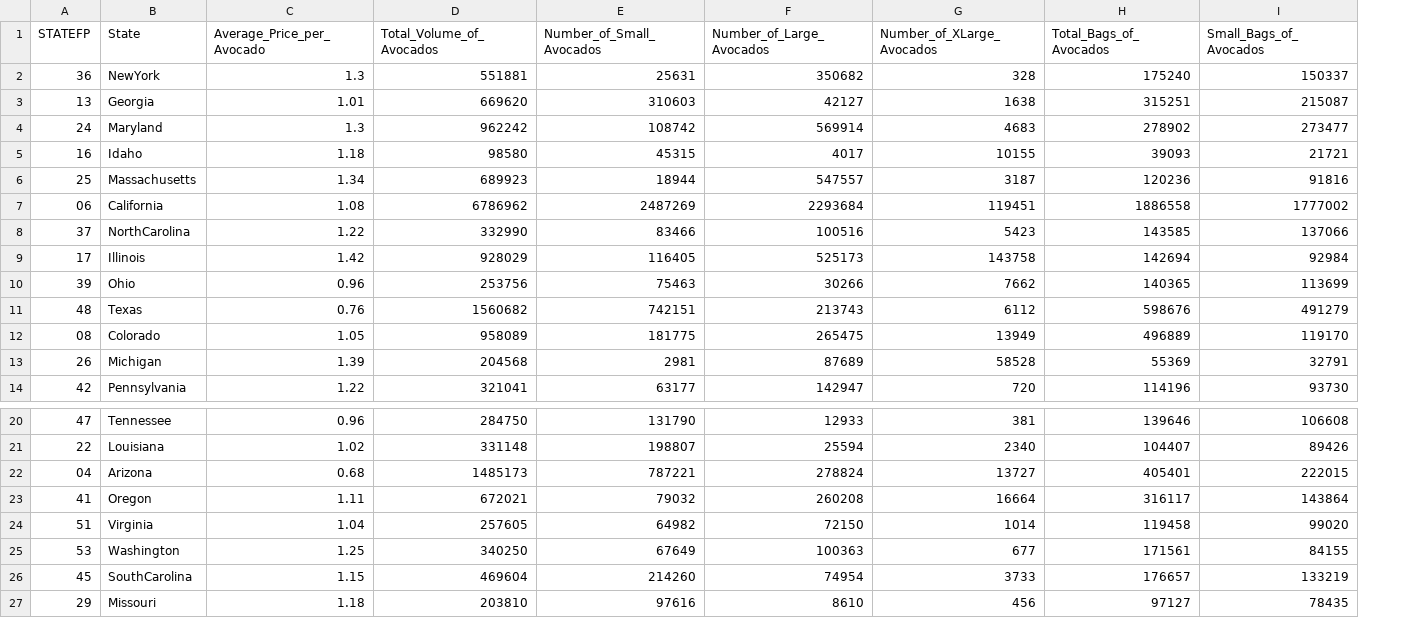
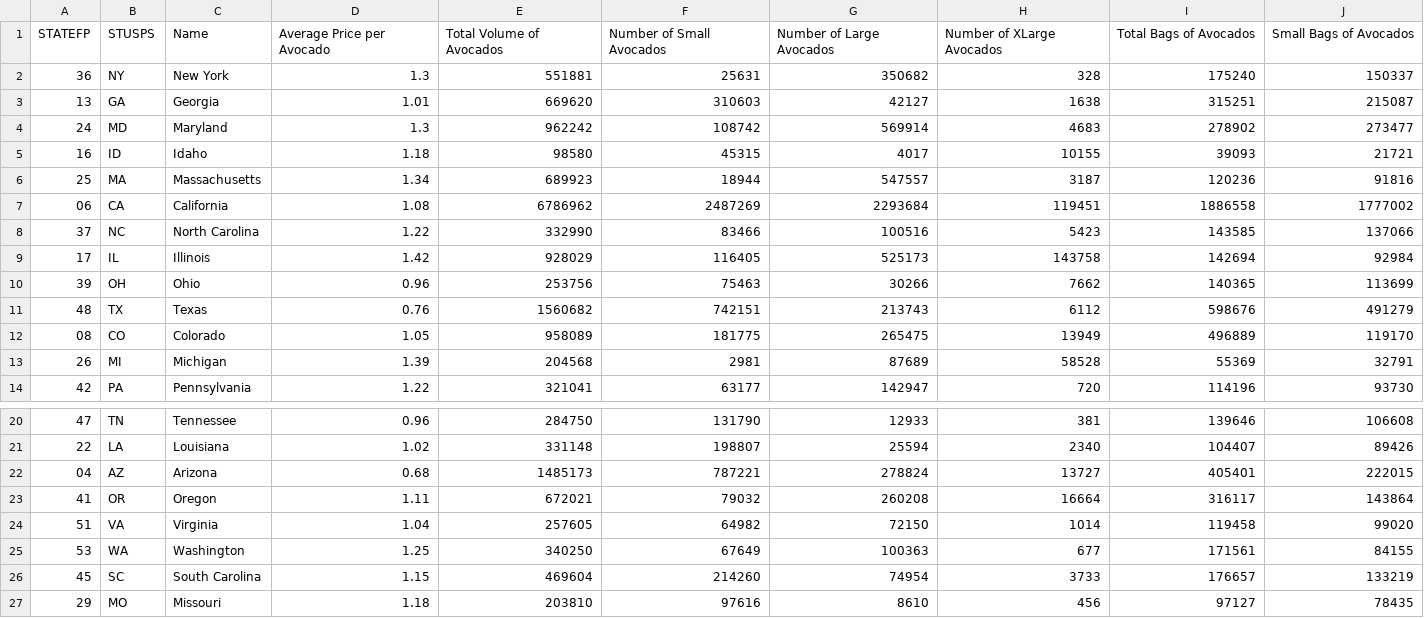
Before and after one commit to vongkusolkit/d3-coordinated-viz, a CSV file: data/avocado-prices.csv, drawn as a sheet; only a part is shown, gaps mark what is left out; addresses are those after the commit; the diff covers the shown part only; the diff names each change by its address in the sheet, - before the commit and + after, or states it on an @@ line.

```diff
--- a/data/avocado-prices.csv
+++ b/data/avocado-prices.csv
+column B (STUSPS), rows 2-14: NY | GA | MD | ID | MA | CA | NC | IL | OH | TX | CO | MI | PA; rows 20-27: TN | LA | AZ | OR | VA | WA | SC | MO
-C1: State
+C1: Name
-D1: Average_Price_per_Avocado
+D1: Average Price per Avocado
-E1: Total_Volume_of_Avocados
+E1: Total Volume of Avocados
-F1: Number_of_Small_Avocados
+F1: Number of Small Avocados
-G1: Number_of_Large_Avocados
+G1: Number of Large Avocados
-H1: Number_of_XLarge_Avocados
+H1: Number of XLarge Avocados
-I1: Total_Bags_of_Avocados
+I1: Total Bags of Avocados
-J1: Small_Bags_of_Avocados
+J1: Small Bags of Avocados
-C2 (Name): NewYork
+C2 (Name): New York
-C8 (Name): NorthCarolina
+C8 (Name): North Carolina
-C26 (Name): SouthCarolina
+C26 (Name): South Carolina
```
Also changed, not shown: 2 edited cells elsewhere in this file, 4 other files.
